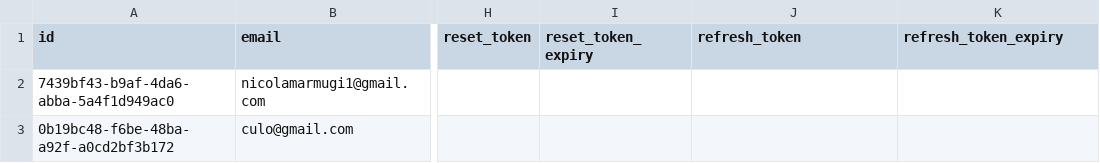
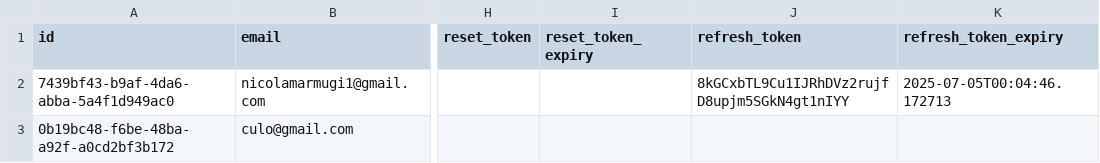
Before and after one commit to salvogalati/aidenti, a CSV file: backend/database/users.csv, drawn as a sheet; only a part is shown, gaps mark what is left out; the diff names each change by its address in the sheet, - before the commit and + after, or states it on an @@ line.

```diff
--- a/backend/database/users.csv
+++ b/backend/database/users.csv
-J2 (refresh_token): (empty)
+J2 (refresh_token): 8kGCxbTL9Cu1IJRhDVz2rujfD8upjm5SGkN4gt1nIYY
-K2 (refresh_token_expiry): (empty)
+K2 (refresh_token_expiry): 2025-07-05T00:04:46.172713
```
Also changed, not shown: 3 other files.
